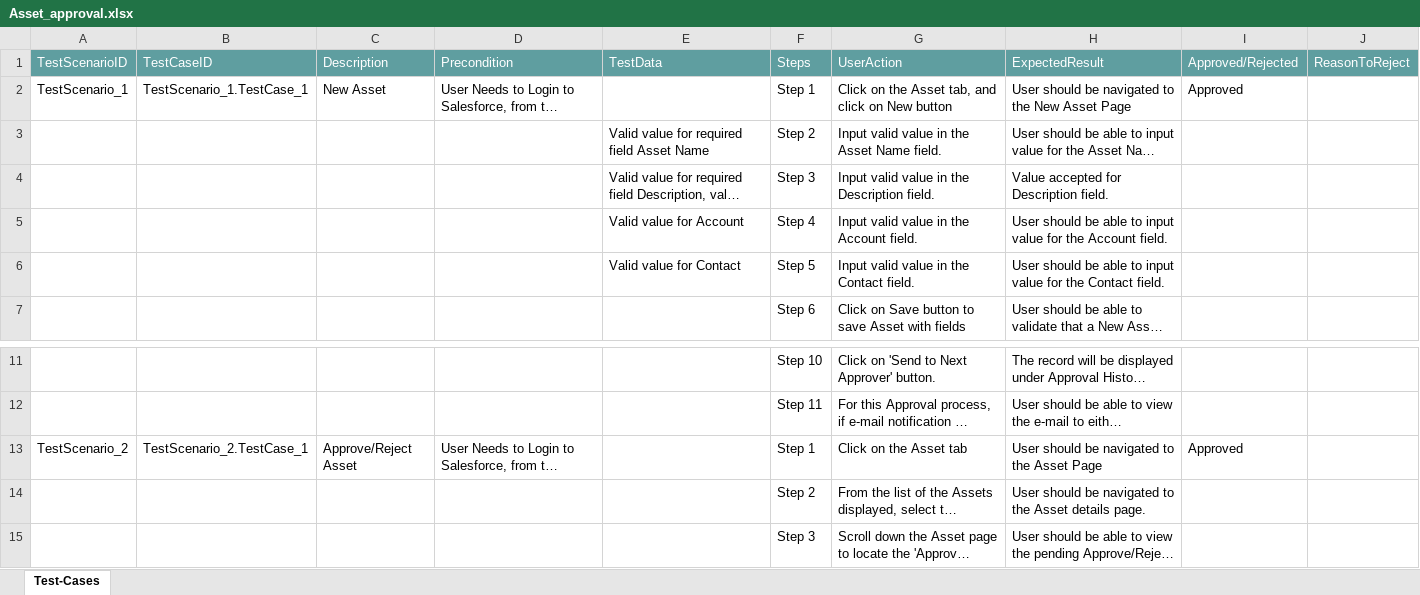
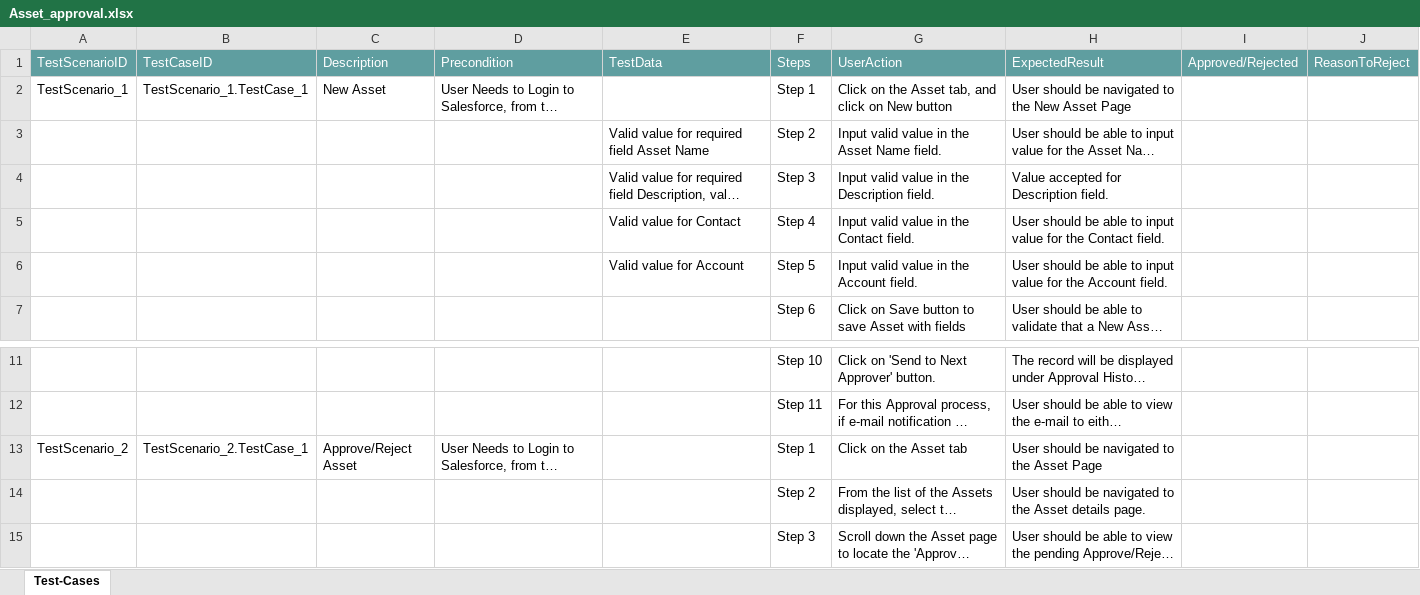
Before and after one commit to ShaikMohamedIrfan/NewTestingM, an Excel workbook: Asset_approval.xlsx, sheet Test-Cases, drawn as a sheet; only a part is shown, gaps mark what is left out; long unchanged cells end in …; values as stored, in another font and other column widths than the file's, no borders; table styles not drawn; the diff names each change by its address in the sheet, - before the commit and + after, or states it on an @@ line.

Commit message:
Initial Commit for Verification of Test cases

```diff
--- a/Asset_approval.xlsx (sheet Test-Cases)
+++ b/Asset_approval.xlsx (sheet Test-Cases)
-I2: Approved
+I2: (empty)
-E5: Valid value for Account
+E5: Valid value for Contact
-G5: Input valid value in the Account field.
+G5: Input valid value in the Contact field.
-H5: …for the Account field.
+H5: …for the Contact field.
-E6: Valid value for Contact
+E6: Valid value for Account
-G6: Input valid value in the Contact field.
+G6: Input valid value in the Account field.
-H6: …for the Contact field.
+H6: …for the Account field.
-I13: Approved
+I13: (empty)
```
